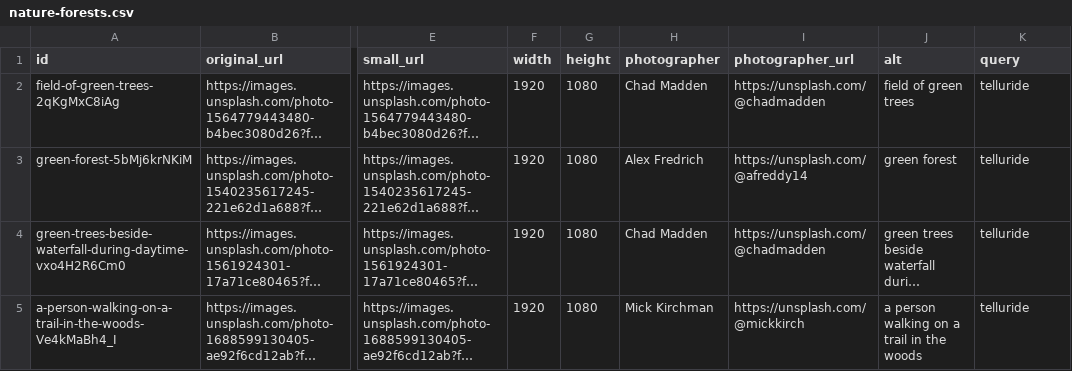
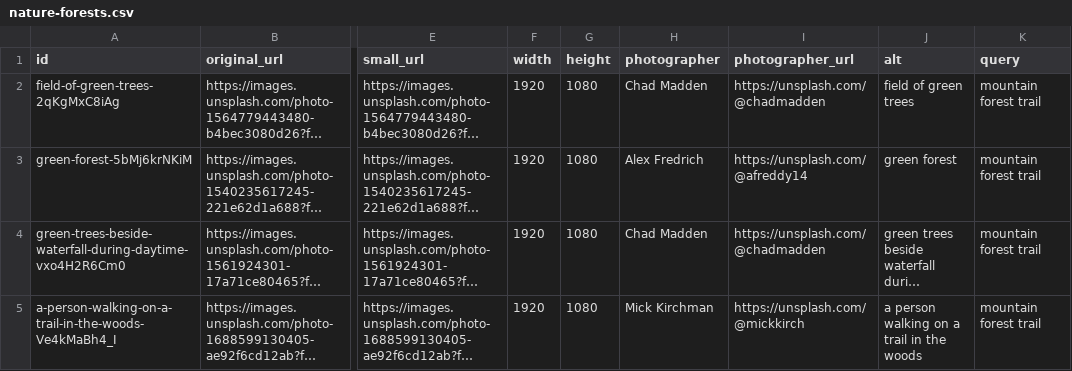
Before and after one commit to TanukiMCP/tellurideskihotels.com, a CSV file: media-library/nature-forests.csv, drawn as a sheet; only a part is shown, gaps mark what is left out; long unchanged cells end in …; the diff names each change by its address in the sheet, - before the commit and + after, or states it on an @@ line.

```diff
--- a/media-library/nature-forests.csv
+++ b/media-library/nature-forests.csv
-K2:K5 (query): telluride
+K2:K5 (query): mountain forest trail
```
Also changed, not shown: media-library/gondolas.csv, media-library/powder-skiing.csv, 14 other files.
